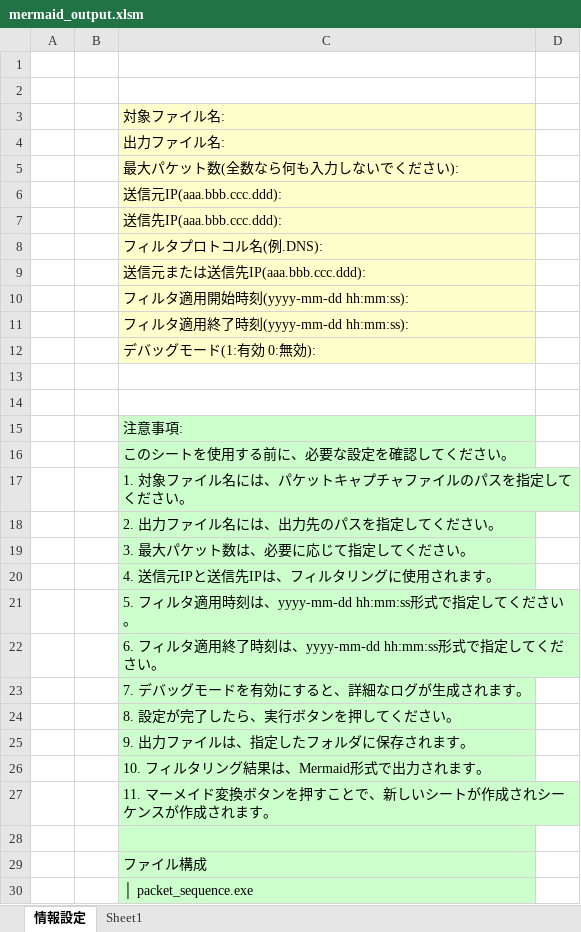
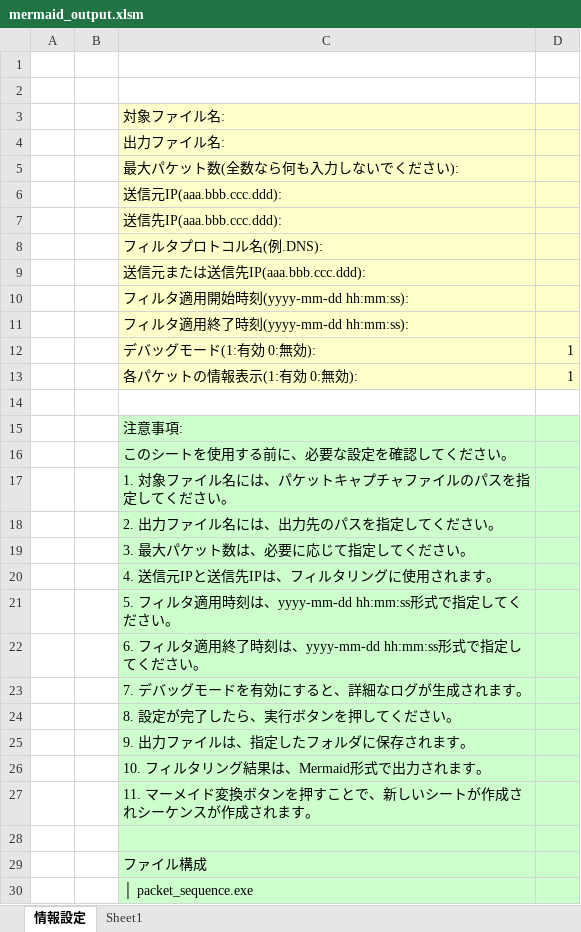
Before and after one commit to off4321/tools, an Excel workbook: packet_seaquence/src/excel_output/mermaid_output.xlsm, sheet 情報設定, drawn as a sheet; only a part is shown; values as stored, in another font and other column widths than the file's, no borders; charts and pictures not drawn; the diff covers the shown part only; the diff names each change by its address in the sheet, - before the commit and + after, or states it on an @@ line.

```diff
--- a/packet_seaquence/src/excel_output/mermaid_output.xlsm (sheet 情報設定)
+++ b/packet_seaquence/src/excel_output/mermaid_output.xlsm (sheet 情報設定)
-D3:D12 fill: none
+D3:D12 fill: #FFFFCC
-D12: (empty)
+D12: 1
-row 13: (empty)
+row 13:  |  | 各パケットの情報表示(1:有効 0:無効): | 1
-C13:D13 fill: none
+C13:D13 fill: #FFFFCC
-D15:D30 fill: none
+D15:D30 fill: #CCFFCC
```
Also changed, not shown: cell formats elsewhere in this sheet, charts or pictures, 11 other files.
